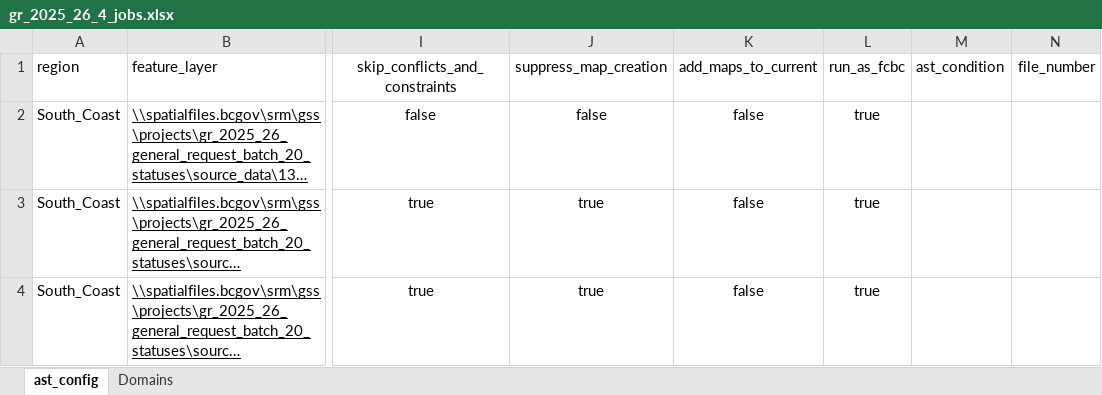
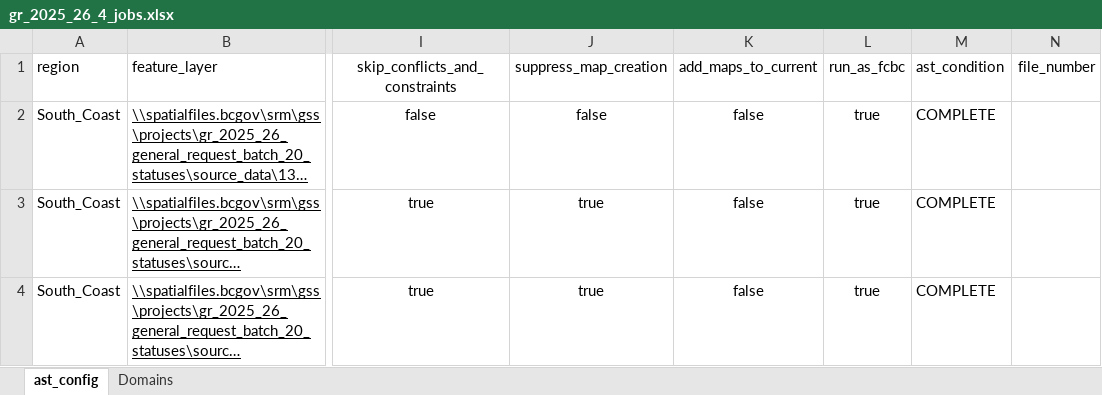
Before and after one commit to bcgov/gss_authorizations, an Excel workbook: autoast/auto_ast_V2_Cuisinart_MultiP_PdfMaps/gr_2025_26_4_jobs.xlsx, sheet ast_config, drawn as a sheet; only a part is shown, gaps mark what is left out; long unchanged cells end in …; values as stored, in another font and other column widths than the file's, no borders; table styles not drawn; the diff names each change by its address in the sheet, - before the commit and + after, or states it on an @@ line.

```diff
--- a/autoast/auto_ast_V2_Cuisinart_MultiP_PdfMaps/gr_2025_26_4_jobs.xlsx (sheet ast_config)
+++ b/autoast/auto_ast_V2_Cuisinart_MultiP_PdfMaps/gr_2025_26_4_jobs.xlsx (sheet ast_config)
-M2:M4: (empty)
+M2:M4: COMPLETE
```
Also changed, not shown: 33 other files.
